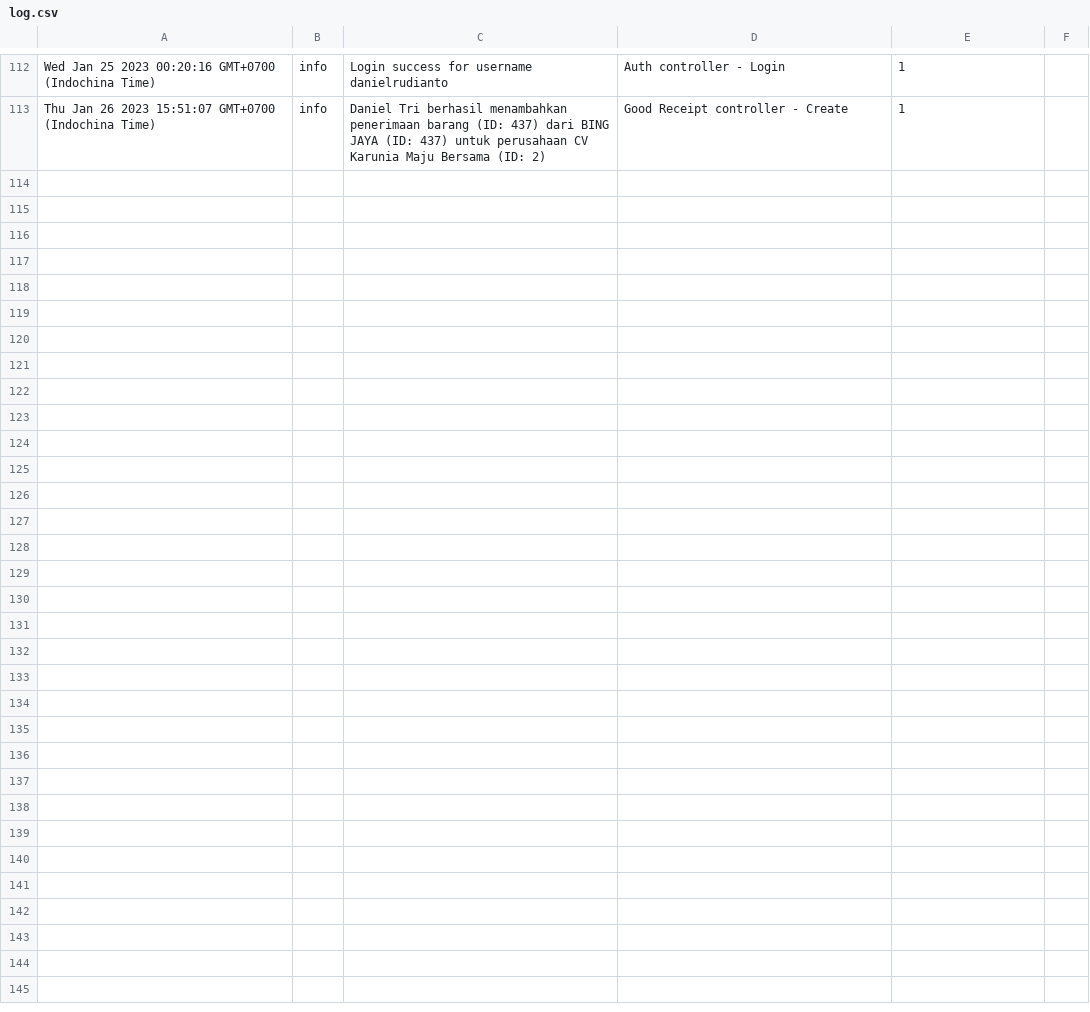
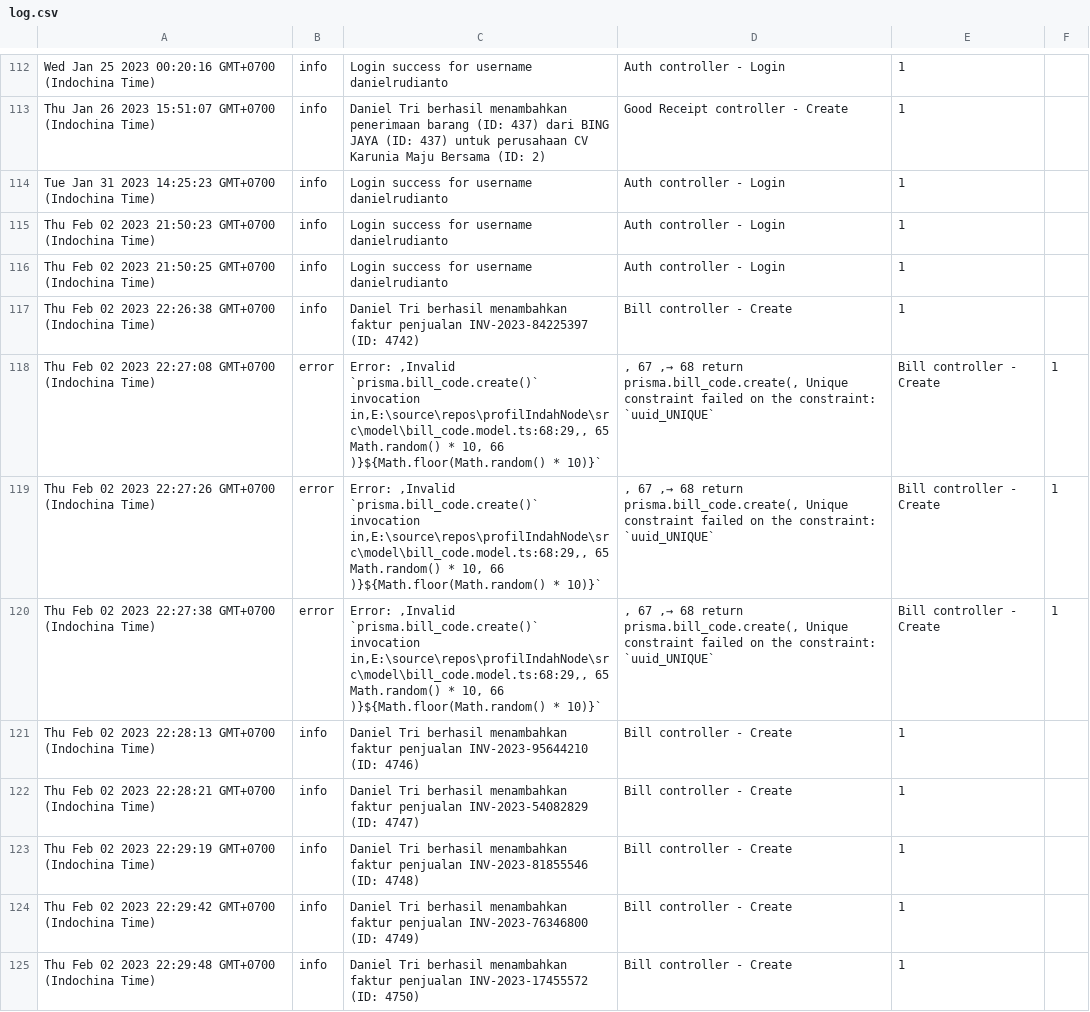
Before and after one commit to danielrudianto/profilIndahNode, a CSV file: src/log.csv, drawn as a sheet; only a part is shown, gaps mark what is left out.

Commit message:
Update report and bill

```diff
--- a/src/log.csv
+++ b/src/log.csv
@@ -113 +113,13 @@ Wed Jan 25 2023 00:20:16 GMT+0700 (Indochina Time); info; Login success for user
 Thu Jan 26 2023 15:51:07 GMT+0700 (Indochina Time); info; Daniel Tri berhasil menambahkan penerimaan barang (ID: 437) dari BING JAYA  (ID: 437) untuk perusahaan CV Karunia Maju Bersama (ID: 2); Good Receipt controller - Create; 1
+Tue Jan 31 2023 14:25:23 GMT+0700 (Indochina Time); info; Login success for username danielrudianto; Auth controller - Login; 1
+Thu Feb 02 2023 21:50:23 GMT+0700 (Indochina Time); info; Login success for username danielrudianto; Auth controller - Login; 1
+Thu Feb 02 2023 21:50:25 GMT+0700 (Indochina Time); info; Login success for username danielrudianto; Auth controller - Login; 1
+Thu Feb 02 2023 22:26:38 GMT+0700 (Indochina Time); info; Daniel Tri berhasil menambahkan faktur penjualan INV-2023-84225397 (ID: 4742); Bill controller - Create; 1
+Thu Feb 02 2023 22:27:08 GMT+0700 (Indochina Time); error; Error: ,Invalid `prisma.bill_code.create()` invocation in,E:\source\repos\profilIndahNode\src\model\bill_code.model.ts:68:29,,   65   Math.random() * 10,   66 )}${Math.floor(Math.random() * 10)}`;,   67 ,→  68 return prisma.bill_code.create(,  Unique constraint failed on the constraint: `uuid_UNIQUE`; Bill controller - Create; 1
+Thu Feb 02 2023 22:27:26 GMT+0700 (Indochina Time); error; Error: ,Invalid `prisma.bill_code.create()` invocation in,E:\source\repos\profilIndahNode\src\model\bill_code.model.ts:68:29,,   65   Math.random() * 10,   66 )}${Math.floor(Math.random() * 10)}`;,   67 ,→  68 return prisma.bill_code.create(,  Unique constraint failed on the constraint: `uuid_UNIQUE`; Bill controller - Create; 1
+Thu Feb 02 2023 22:27:38 GMT+0700 (Indochina Time); error; Error: ,Invalid `prisma.bill_code.create()` invocation in,E:\source\repos\profilIndahNode\src\model\bill_code.model.ts:68:29,,   65   Math.random() * 10,   66 )}${Math.floor(Math.random() * 10)}`;,   67 ,→  68 return prisma.bill_code.create(,  Unique constraint failed on the constraint: `uuid_UNIQUE`; Bill controller - Create; 1
+Thu Feb 02 2023 22:28:13 GMT+0700 (Indochina Time); info; Daniel Tri berhasil menambahkan faktur penjualan INV-2023-95644210 (ID: 4746); Bill controller - Create; 1
+Thu Feb 02 2023 22:28:21 GMT+0700 (Indochina Time); info; Daniel Tri berhasil menambahkan faktur penjualan INV-2023-54082829 (ID: 4747); Bill controller - Create; 1
+Thu Feb 02 2023 22:29:19 GMT+0700 (Indochina Time); info; Daniel Tri berhasil menambahkan faktur penjualan INV-2023-81855546 (ID: 4748); Bill controller - Create; 1
+Thu Feb 02 2023 22:29:42 GMT+0700 (Indochina Time); info; Daniel Tri berhasil menambahkan faktur penjualan INV-2023-76346800 (ID: 4749); Bill controller - Create; 1
+Thu Feb 02 2023 22:29:48 GMT+0700 (Indochina Time); info; Daniel Tri berhasil menambahkan faktur penjualan INV-2023-17455572 (ID: 4750); Bill controller - Create; 1
```
Also changed, not shown: 9 other files.
